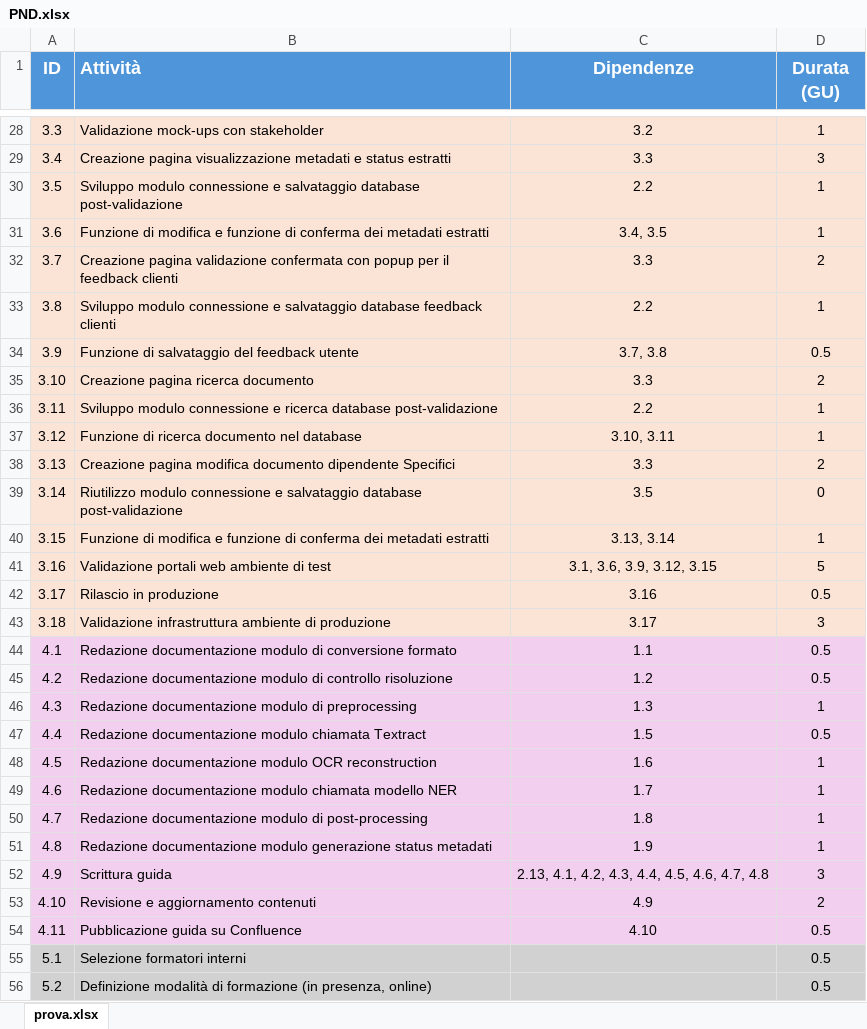
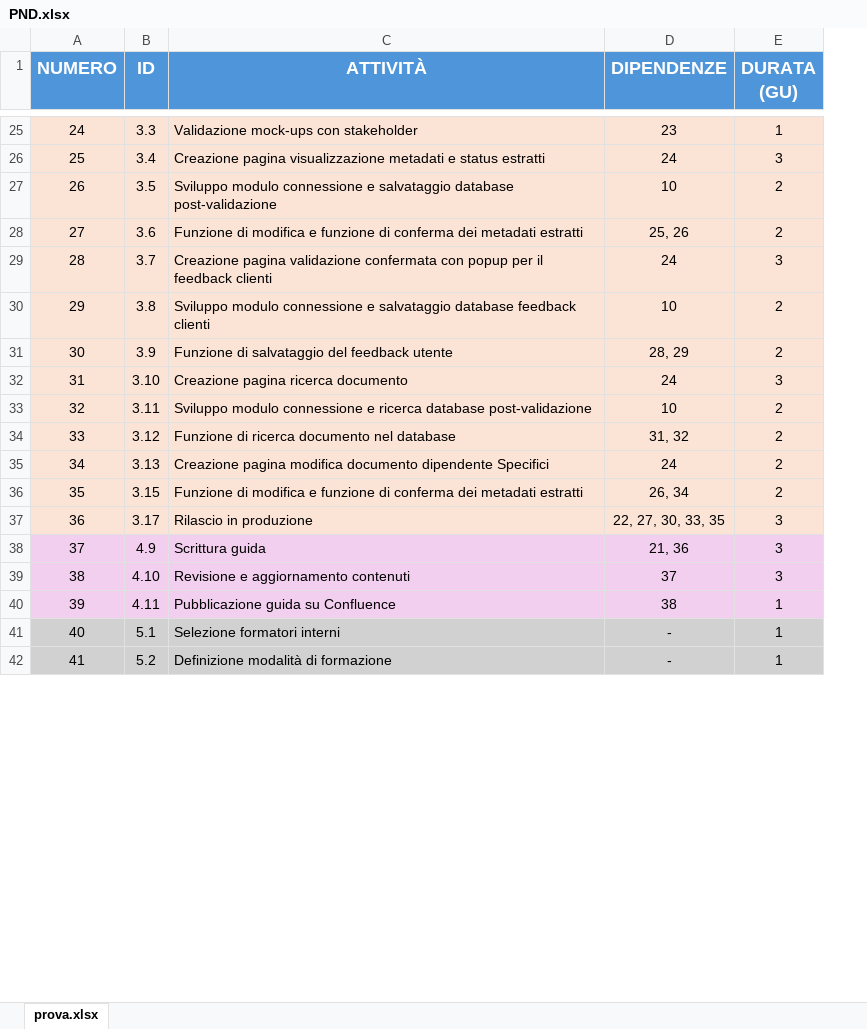
Before and after one commit to Lorenzo-Gardini/Project-Management, an Excel workbook: report/planning/PND.xlsx, sheet prova.xlsx, drawn as a sheet; only a part is shown, gaps mark what is left out; values as stored, in another font and other column widths than the file's, no borders; removed rows and columns are numbered as before the commit, all else as after; the diff covers the shown part only; the diff names each change by its address in the sheet, - before the commit and + after, or states it on an @@ line.

```diff
--- a/report/planning/PND.xlsx (sheet prova.xlsx)
+++ b/report/planning/PND.xlsx (sheet prova.xlsx)
+column A (NUMERO), rows 25-42: 24 | 25 | 26 | 27 | 28 | 29 | 30 | 31 | 32 | 33 | 34 | 35 | 36 | 37 | 38 | 39 | 40 | 41
-column C (Dipendenze), rows 28-38: 3.2 | 3.3 | 2.2 | 3.4, 3.5 | 3.3 | 2.2 | 3.7, 3.8 | 3.3 | 2.2 | 3.10, 3.11 | 3.3; row 40: 3.13, 3.14; row 42: 3.16; rows 52-54: 2.13, 4.1, 4.2, 4.3, 4.4, 4.5, 4.6, 4.7, 4.8 | 4.9 | 4.10
+column D (DIPENDENZE), rows 25-42: 23 | 24 | 10 | 25, 26 | 24 | 10 | 28, 29 | 24 | 10 | 31, 32 | 24 | 26, 34 | 22, 27, 30, 33, 35 | 21, 36 | 37 | 38 | - | -
-C1: Attività
+C1: ATTIVITÀ
-C1 alignment: left
+C1 alignment: center
-E1: Durata (GU)
+E1: DURATA (GU)
-E27:E28 (DURATA (GU)): 1
+E27:E28 (DURATA (GU)): 2
-E29 (DURATA (GU)): 2
+E29 (DURATA (GU)): 3
-E30 (DURATA (GU)): 1
+E30 (DURATA (GU)): 2
-E31 (DURATA (GU)): 0.5
+E31 (DURATA (GU)): 2
-E32 (DURATA (GU)): 2
+E32 (DURATA (GU)): 3
-E33:E34 (DURATA (GU)): 1
+E33:E34 (DURATA (GU)): 2
-row 39: 3.14 | Riutilizzo modulo connessione e salvataggio database post-validazione | 3.5 | 0
-E36 (DURATA (GU)): 1
+E36 (DURATA (GU)): 2
-row 41: 3.16 | Validazione portali web ambiente di test | 3.1, 3.6, 3.9, 3.12, 3.15 | 5
-E37 (DURATA (GU)): 0.5
+E37 (DURATA (GU)): 3
-row 43: 3.18 | Validazione infrastruttura ambiente di produzione | 3.17 | 3
-row 44: 4.1 | Redazione documentazione modulo di conversione formato | 1.1 | 0.5
-row 45: 4.2 | Redazione documentazione modulo di controllo risoluzione | 1.2 | 0.5
-row 46: 4.3 | Redazione documentazione modulo di preprocessing | 1.3 | 1
-row 47: 4.4 | Redazione documentazione modulo chiamata Textract | 1.5 | 0.5
-row 48: 4.5 | Redazione documentazione modulo OCR reconstruction | 1.6 | 1
-row 49: 4.6 | Redazione documentazione modulo chiamata modello NER | 1.7 | 1
-row 50: 4.7 | Redazione documentazione modulo di post-processing | 1.8 | 1
-row 51: 4.8 | Redazione documentazione modulo generazione status metadati | 1.9 | 1
-E39 (DURATA (GU)): 2
+E39 (DURATA (GU)): 3
-E40:E42 (DURATA (GU)): 0.5
+E40:E42 (DURATA (GU)): 1
-C42 (ATTIVITÀ): Definizione modalità di formazione (in presenza, online)
+C42 (ATTIVITÀ): Definizione modalità di formazione
```
Also changed, not shown: 1 added row, 4 removed rows and 22 edited cells elsewhere in this sheet, 16 other files.
